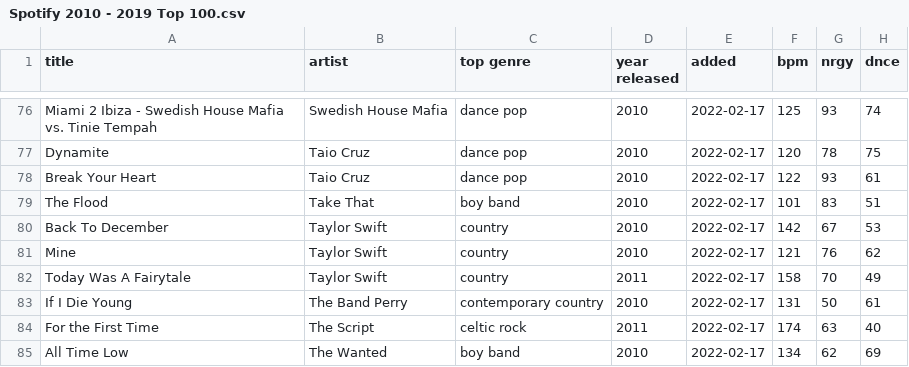
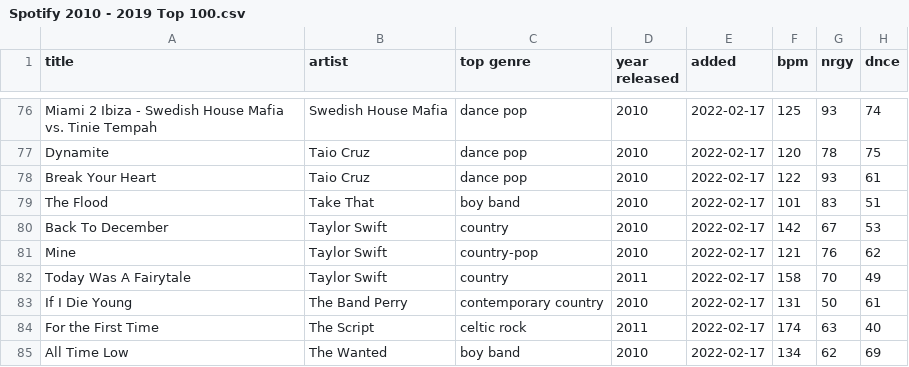
Before and after one commit to fsijercic/Spotifydataset, a CSV file: Spotify 2010 - 2019 Top 100.csv, drawn as a sheet; only a part is shown, gaps mark what is left out; the diff names each change by its address in the sheet, - before the commit and + after, or states it on an @@ line.

Commit message:
Update Spotify 2010 - 2019 Top 100.csv

```diff
--- a/Spotify 2010 - 2019 Top 100.csv
+++ b/Spotify 2010 - 2019 Top 100.csv
-C81 (top genre): country
+C81 (top genre): country-pop
```
